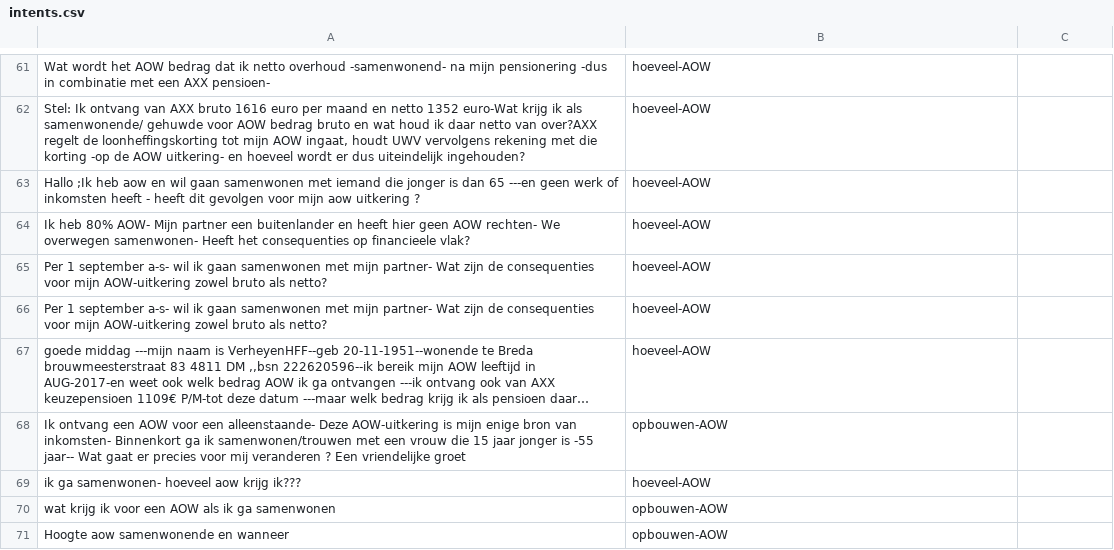
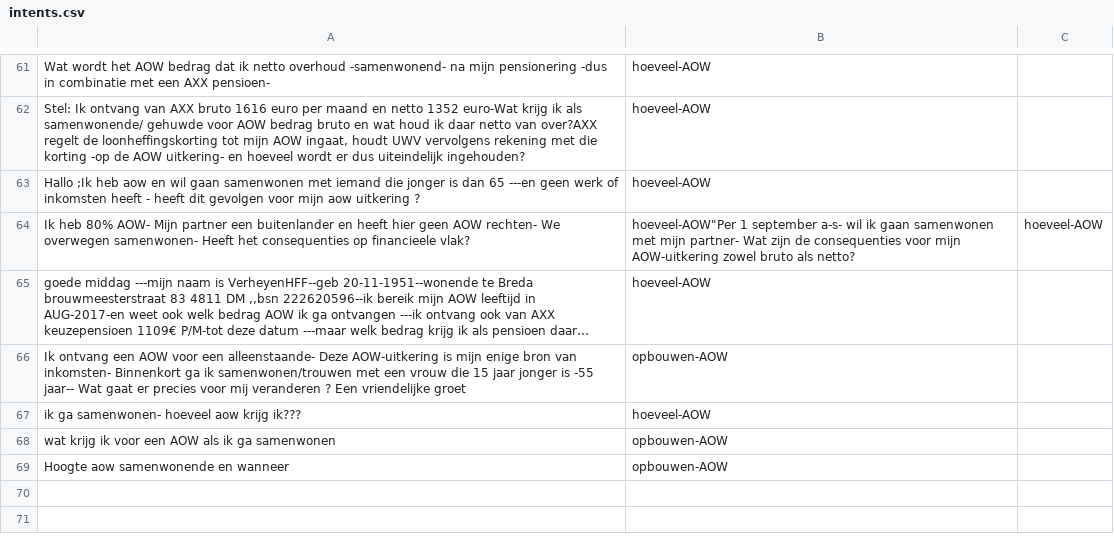
Before and after one commit to irpk/conversation-starter, a CSV file: training/intents.csv, drawn as a sheet; only a part is shown, gaps mark what is left out; long unchanged cells end in …; the diff names each change by its address in the sheet, - before the commit and + after, or states it on an @@ line.

Commit message:
Update intents.csv

```diff
--- a/training/intents.csv
+++ b/training/intents.csv
-B64: hoeveel-AOW
+B64: hoeveel-AOW"Per 1 september a-s- wil ik gaan samenwonen met mijn partner- Wat zijn de consequenties voor mijn AOW-uitkering zowel bruto als netto?
-C64: (empty)
+C64: hoeveel-AOW
-row 65: Per 1 september a-s- wil ik gaan samenwonen met mijn partner- Wat zijn de consequenties voor mijn AOW-uitkering zowel bruto als netto? | hoeveel-AOW
-row 66: Per 1 september a-s- wil ik gaan samenwonen met mijn partner- Wat zijn de consequenties voor mijn AOW-uitkering zowel bruto als netto? | hoeveel-AOW
```
